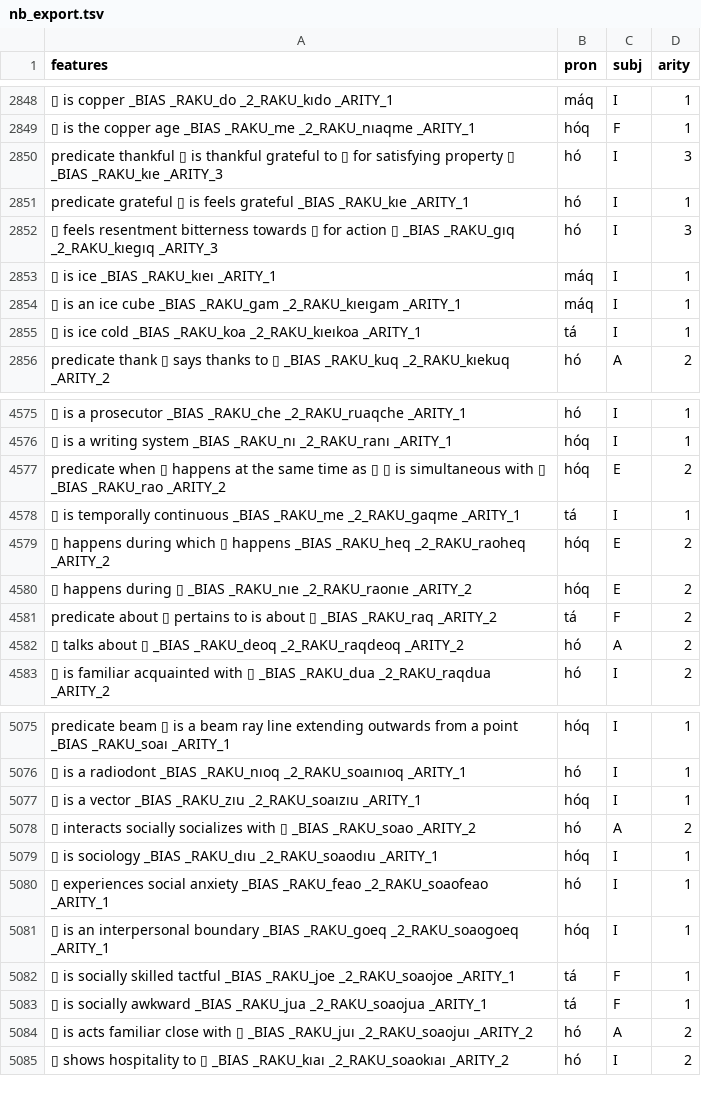
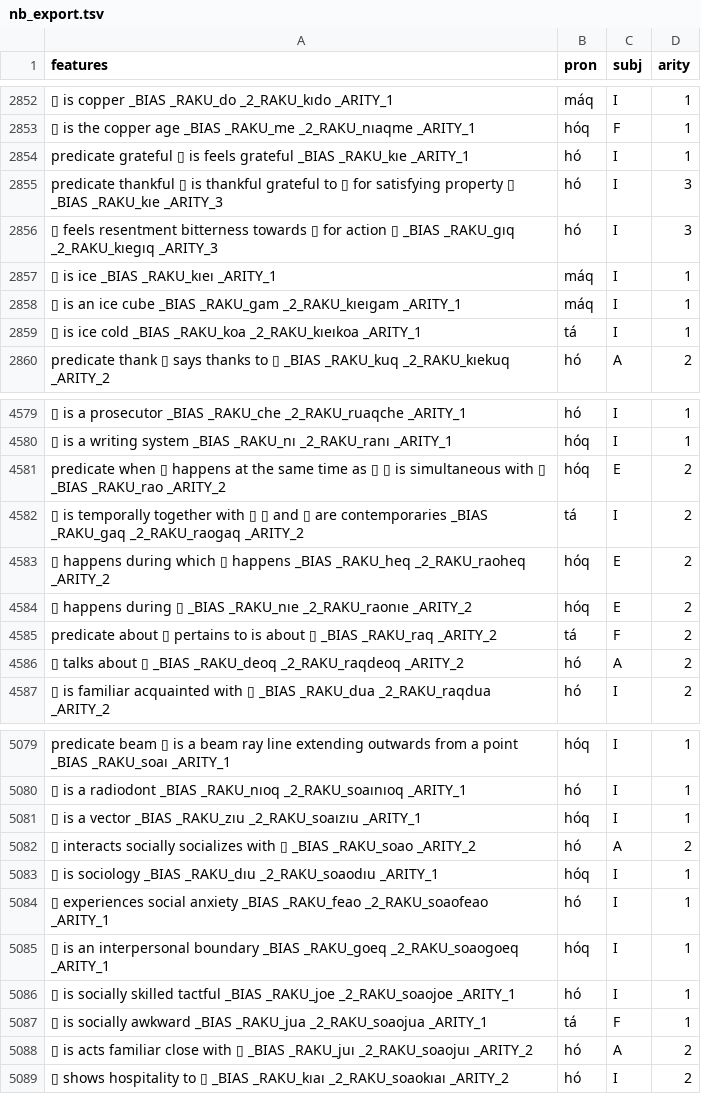
Before and after one commit to mi2ebi/soakue, a TSV file: data/nb_export.tsv, drawn as a sheet; only a part is shown, gaps mark what is left out; addresses are those after the commit; the diff covers the shown part only; the diff names each change by its address in the sheet, - before the commit and + after, or states it on an @@ line.

```diff
--- a/data/nb_export.tsv
+++ b/data/nb_export.tsv
@@ row 2850 moved to row 2855: predicate thankful ▯ is thankful gratefu… @@
-A4582 (features): …is temporally continuous _BIAS _RAKU_me _2_RAKU_gaqme _ARITY_1
+A4582 (features): …is temporally together with ▯ ▯ and ▯ are contemporaries _BIAS _RAKU_gaq _2_RAKU_raogaq _ARITY_2
-D4582 (arity): 1
+D4582 (arity): 2
-B5086 (pron): tá
+B5086 (pron): hó
-C5086 (subj): F
+C5086 (subj): I
```
Also changed, not shown: 4 added rows and 1 removed row elsewhere in this file, 4 other files.
